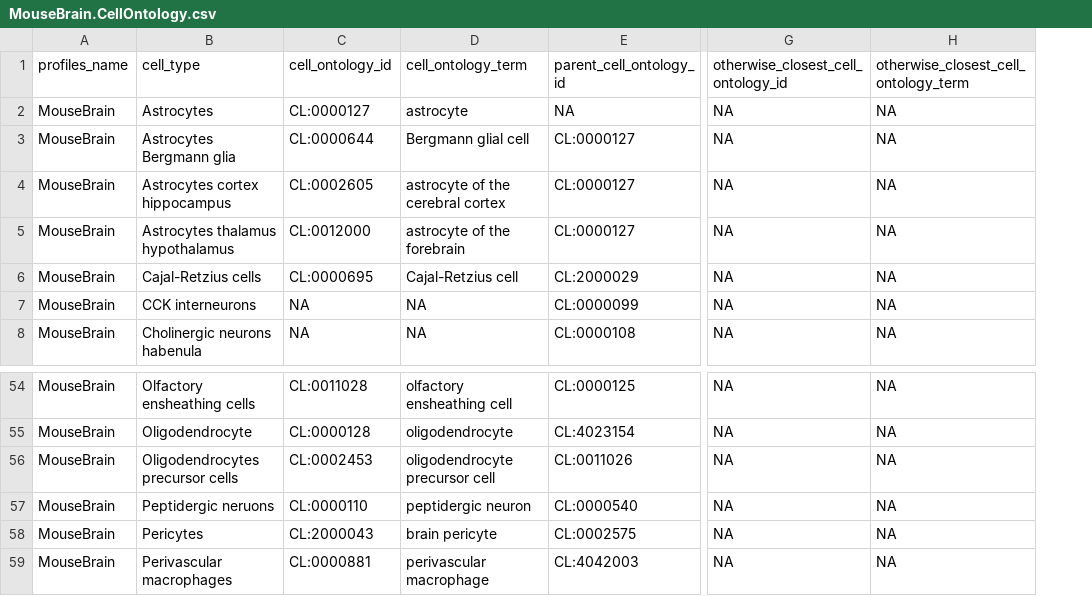
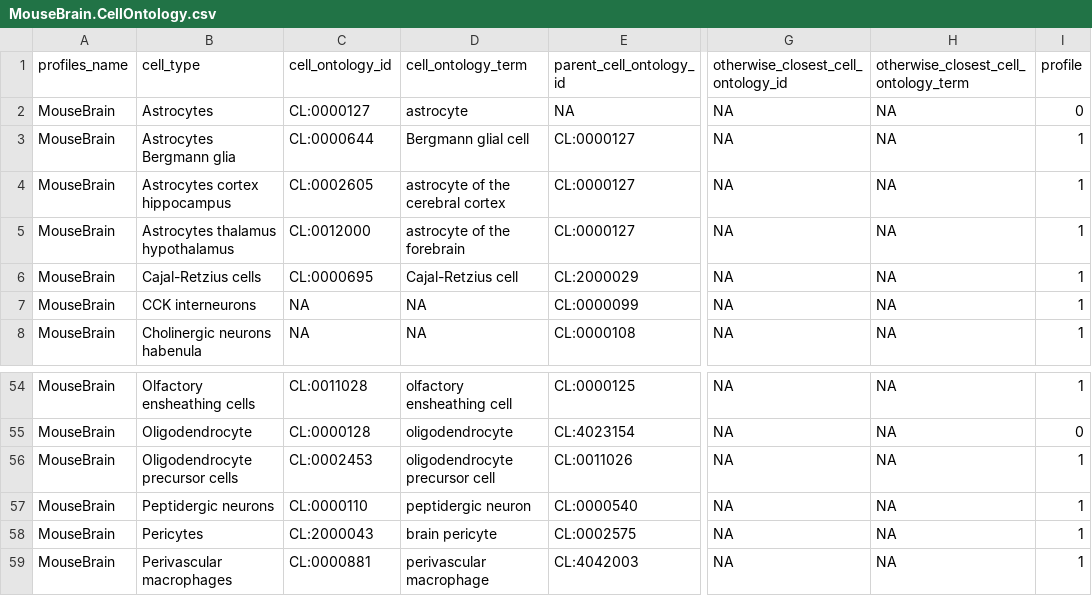
Before and after one commit to Nanostring-Biostats/CosMx-Cell-Profiles, a CSV file: Mouse/Brain/MouseBrain.CellOntology.csv, drawn as a sheet; only a part is shown, gaps mark what is left out; the diff names each change by its address in the sheet, - before the commit and + after, or states it on an @@ line.

Commit message:
profiles colmn

```diff
--- a/Mouse/Brain/MouseBrain.CellOntology.csv
+++ b/Mouse/Brain/MouseBrain.CellOntology.csv
+column I (profile), rows 2-8: 0 | 1 | 1 | 1 | 1 | 1 | 1; rows 54-59: 1 | 0 | 1 | 1 | 1 | 1
-B56 (cell_type): Oligodendrocytes precursor cells
+B56 (cell_type): Oligodendrocyte precursor cells
-B57 (cell_type): Peptidergic neruons
+B57 (cell_type): Peptidergic neurons
```
Also changed, not shown: Human/ColonCRC_6k/ColonCRC_6k.CellOntology.csv, Human/KidneyRCC_6k/KidneyRCC_6k.CellOntology.csv, 11 other files.
